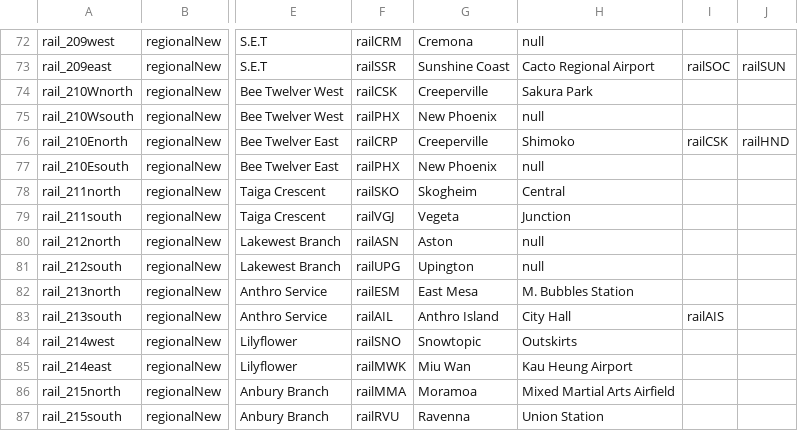
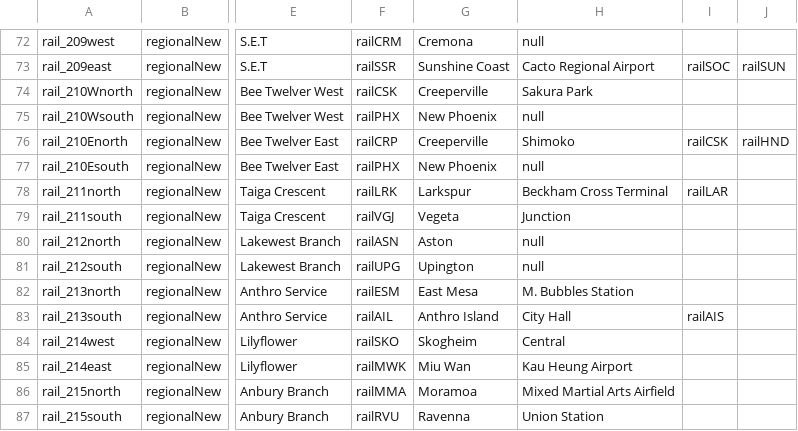
Before and after one commit to KittyCat11231/Feline-Holdings, a CSV file: src/intraroute/data/ui/routes/rail.csv, drawn as a sheet; only a part is shown, gaps mark what is left out; the diff names each change by its address in the sheet, - before the commit and + after, or states it on an @@ line.

```diff
--- a/src/intraroute/data/ui/routes/rail.csv
+++ b/src/intraroute/data/ui/routes/rail.csv
-F78: railSKO
+F78: railLRK
-G78: Skogheim
+G78: Larkspur
-H78: Central
+H78: Beckham Cross Terminal
-I78: (empty)
+I78: railLAR
-F84: railSNO
+F84: railSKO
-G84: Snowtopic
+G84: Skogheim
-H84: Outskirts
+H84: Central
```
Also changed, not shown: src/intraroute/data/pathfinding/bus.csv, src/intraroute/data/pathfinding/rail.csv, 11 other files.
